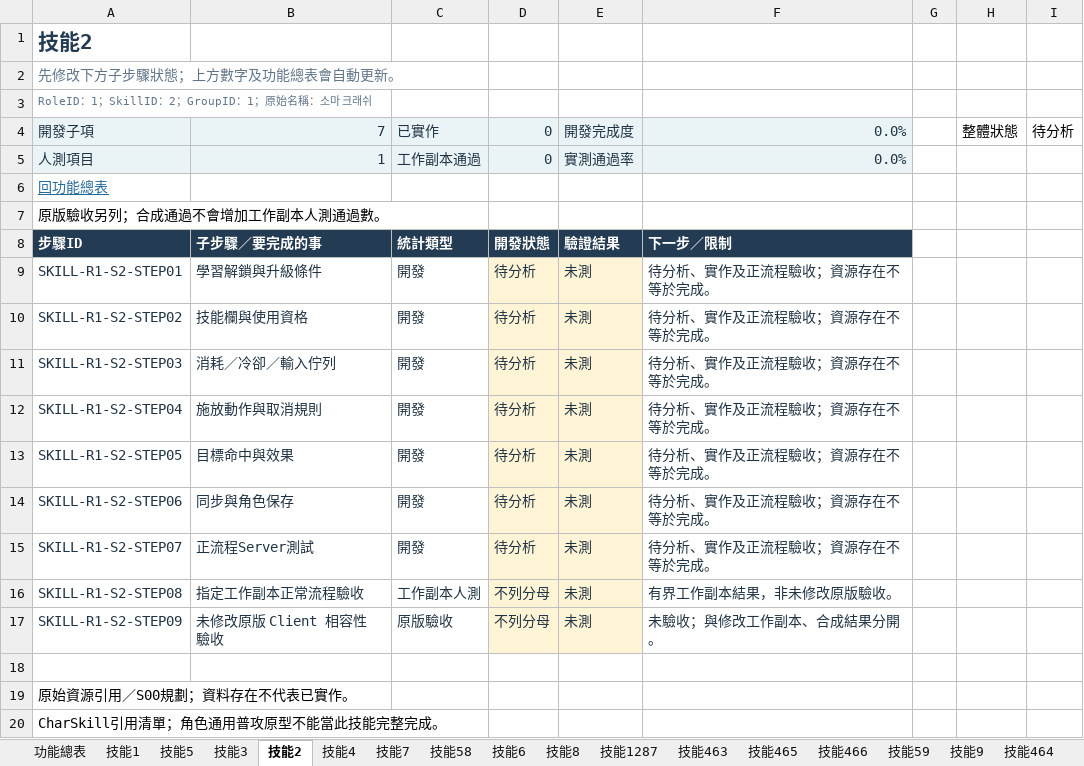
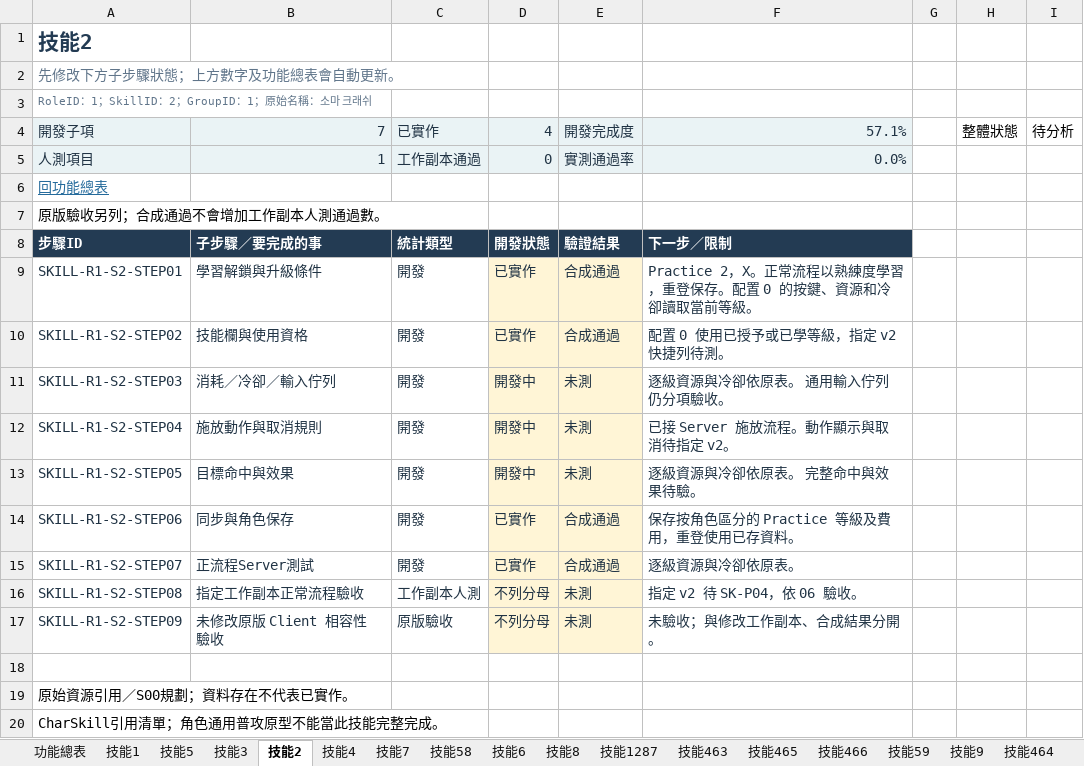
Before and after one commit to we88ec3-prog/ttr_anal_multi, an Excel workbook: workbooks/tartaros-kr/functional-roadmap/SK01_索瑪技能.xlsx, sheet 技能2, drawn as a sheet; values as stored, in another font and other column widths than the file's, no borders; conditional formats and table styles not drawn; the diff names each change by its address in the sheet, - before the commit and + after, or states it on an @@ line.

```diff
--- a/workbooks/tartaros-kr/functional-roadmap/SK01_索瑪技能.xlsx (sheet 技能2)
+++ b/workbooks/tartaros-kr/functional-roadmap/SK01_索瑪技能.xlsx (sheet 技能2)
-D4: 0
+D4: 4
-F4: 0.0%
+F4: 57.1%
-D9:D10: 待分析
+D9:D10: 已實作
-E9:E10: 未測
+E9:E10: 合成通過
-F9: 待分析、實作及正流程驗收；資源存在不等於完成。
+F9: Practice 2，X。正常流程以熟練度學習，重登保存。配置 0 的按鍵、資源和冷卻讀取當前等級。
-F10: 待分析、實作及正流程驗收；資源存在不等於完成。
+F10: 配置 0 使用已授予或已學等級，指定 v2 快捷列待測。
-D11:D13: 待分析
+D11:D13: 開發中
-F11: 待分析、實作及正流程驗收；資源存在不等於完成。
+F11: 逐級資源與冷卻依原表。 通用輸入佇列仍分項驗收。
-F12: 待分析、實作及正流程驗收；資源存在不等於完成。
+F12: 已接 Server 施放流程。動作顯示與取消待指定 v2。
-F13: 待分析、實作及正流程驗收；資源存在不等於完成。
+F13: 逐級資源與冷卻依原表。 完整命中與效果待驗。
-D14:D15: 待分析
+D14:D15: 已實作
-E14:E15: 未測
+E14:E15: 合成通過
-F14: 待分析、實作及正流程驗收；資源存在不等於完成。
+F14: 保存按角色區分的 Practice 等級及費用，重登使用已存資料。
-F15: 待分析、實作及正流程驗收；資源存在不等於完成。
+F15: 逐級資源與冷卻依原表。
-F16: 有界工作副本結果，非未修改原版驗收。
+F16: 指定 v2 待 SK-P04，依 06 驗收。
```
Also changed, not shown: sheet 技能4, sheet 技能5, sheet 技能7, sheet 技能1, sheet 技能3, sheet 功能總表, workbooks/tartaros-kr/06_測試驗收.xlsx, workbooks/tartaros-kr/functional-roadmap/SK02_핑코탱이技能.xlsx, 14 other files.
